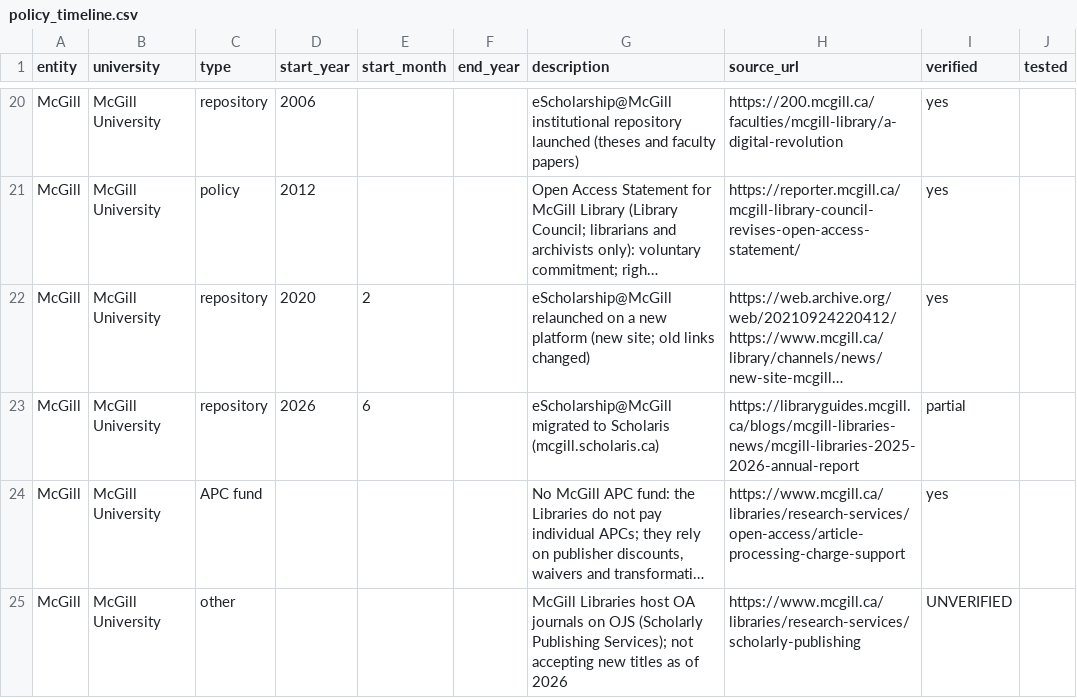
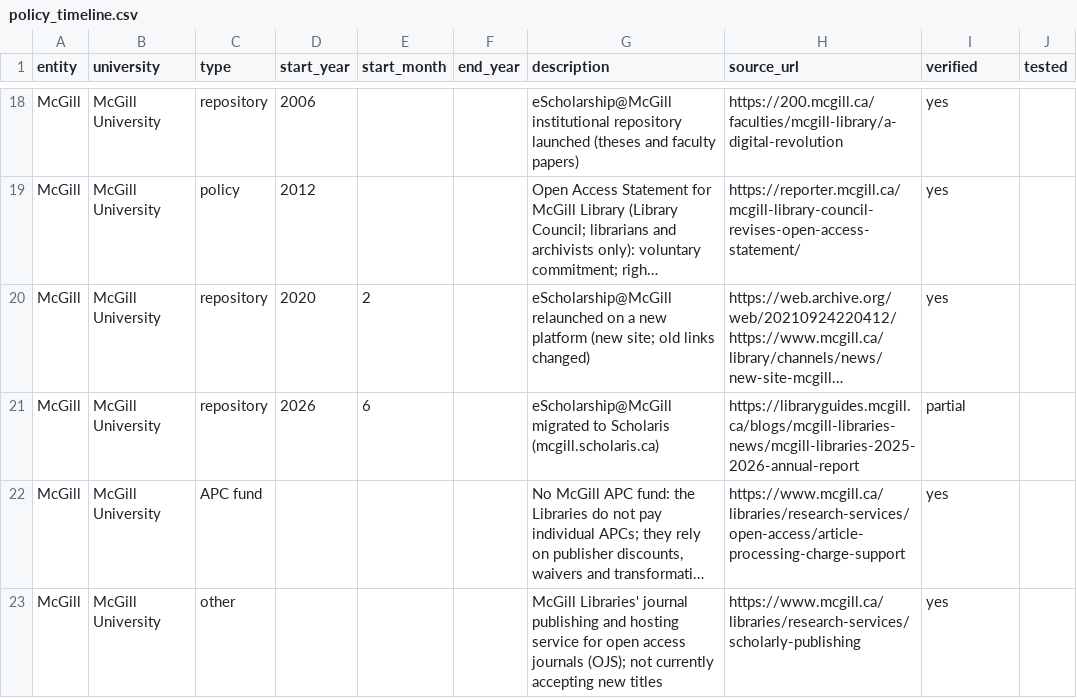
Before and after one commit to kyledemes-pesonal/kyledemes-site, a CSV file: data/2026-where-canadas-open-research-lives/results/policy_timeline.csv, drawn as a sheet; only a part is shown, gaps mark what is left out; long unchanged cells end in …; addresses are those after the commit; the diff covers the shown part only; the diff names each change by its address in the sheet, - before the commit and + after, or states it on an @@ line.

```diff
--- a/data/2026-where-canadas-open-research-lives/results/policy_timeline.csv
+++ b/data/2026-where-canadas-open-research-lives/results/policy_timeline.csv
-G23 (description): McGill Libraries host OA journals on OJS (Scholarly Publishing Services); not accepting new titles as of 2026
+G23 (description): McGill Libraries' journal publishing and hosting service for open access journals (OJS); not currently accepting new titles
-I23 (verified): UNVERIFIED
+I23 (verified): yes
```
Also changed, not shown: 18 removed rows and 18 edited cells elsewhere in this file, 3 other files.
